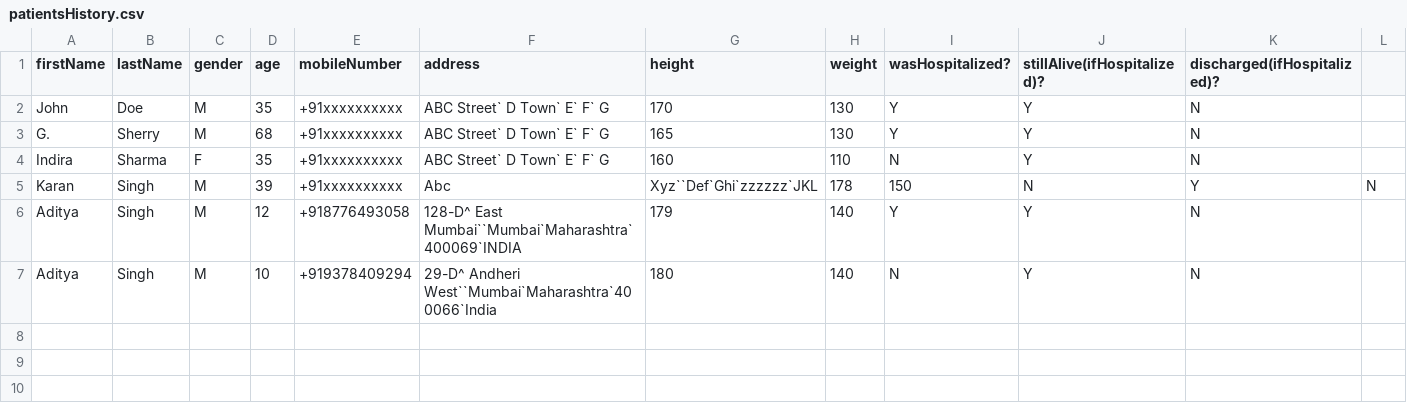
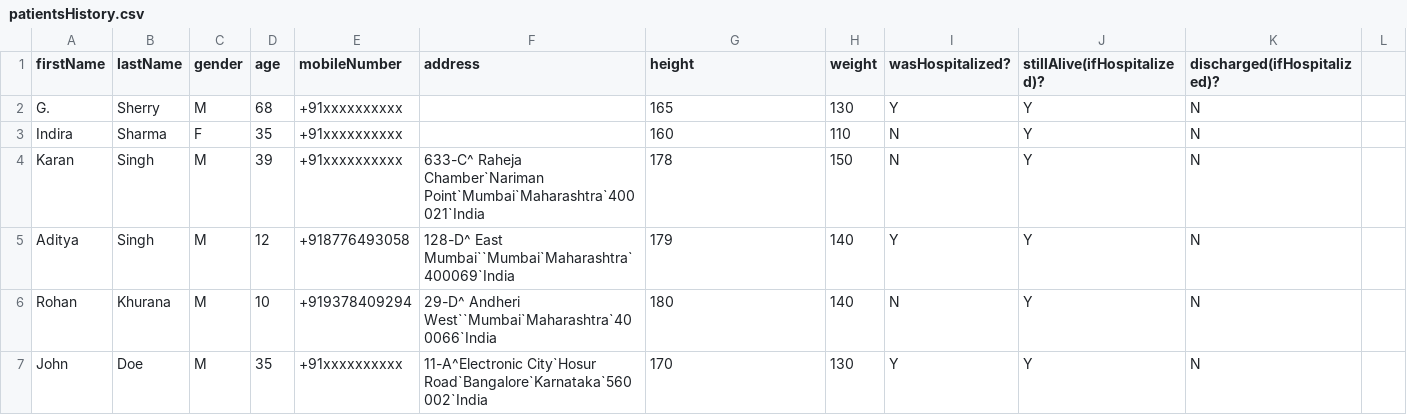
Before and after one commit to code-chaser/hospital-management-system, a CSV file: data/patientsHistory.csv, drawn as a sheet.

```diff
--- a/data/patientsHistory.csv
+++ b/data/patientsHistory.csv
@@ -1,7 +1,7 @@
 firstName,lastName,gender,age,mobileNumber,address,height,weight,wasHospitalized?,stillAlive(ifHospitalized)?,discharged(ifHospitalized)?
-John,Doe,M,35,+91xxxxxxxxxx,ABC Street` D Town` E` F` G,170,130,Y,Y,N
-G.,Sherry,M,68,+91xxxxxxxxxx,ABC Street` D Town` E` F` G,165,130,Y,Y,N
-Indira,Sharma,F,35,+91xxxxxxxxxx,ABC Street` D Town` E` F` G,160,110,N,Y,N
-Karan,Singh,M,39,+91xxxxxxxxxx,Abc, Xyz``Def`Ghi`zzzzzz`JKL,178,150,N,Y,N
-Aditya,Singh,M,12,+918776493058,128-D^ East Mumbai``Mumbai`Maharashtra`400069`INDIA,179,140,Y,Y,N
-Aditya,Singh,M,10,+919378409294,29-D^ Andheri West``Mumbai`Maharashtra`400066`India,180,140,N,Y,N
+G.,Sherry,M,68,+91xxxxxxxxxx,,165,130,Y,Y,N
+Indira,Sharma,F,35,+91xxxxxxxxxx,,160,110,N,Y,N
+Karan,Singh,M,39,+91xxxxxxxxxx,633-C^ Raheja Chamber`Nariman Point`Mumbai`Maharashtra`400021`India,178,150,N,Y,N
+Aditya,Singh,M,12,+918776493058,128-D^ East Mumbai``Mumbai`Maharashtra`400069`India,179,140,Y,Y,N
+Rohan,Khurana,M,10,+919378409294,29-D^ Andheri West``Mumbai`Maharashtra`400066`India,180,140,N,Y,N
+John,Doe,M,35,+91xxxxxxxxxx,11-A^Electronic City`Hosur Road`Bangalore`Karnataka`560002`India,170,130,Y,Y,N
```
Also changed, not shown: data/doctors.csv, data/doctorsHistory.csv, 2 other files.
